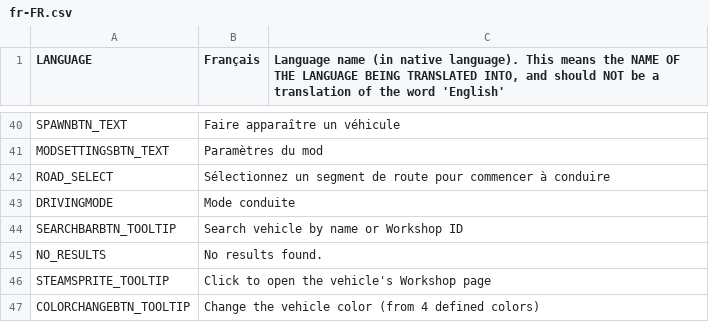
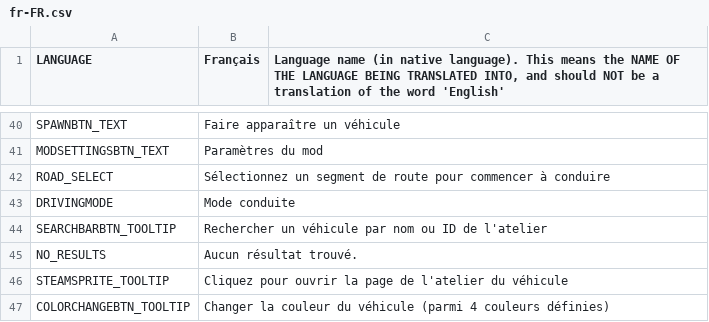
Before and after one commit to will258012/IOperateItRevisited, a CSV file: IOperateIt/Translations/fr-FR.csv, drawn as a sheet; only a part is shown, gaps mark what is left out; the diff names each change by its address in the sheet, - before the commit and + after, or states it on an @@ line.

Commit message:
New translations en-en.csv (French)
[ci skip]

```diff
--- a/IOperateIt/Translations/fr-FR.csv
+++ b/IOperateIt/Translations/fr-FR.csv
-B44 (Français): Search vehicle by name or Workshop ID
+B44 (Français): Rechercher un véhicule par nom ou ID de l'atelier
-B45 (Français): No results found.
+B45 (Français): Aucun résultat trouvé.
-B46 (Français): Click to open the vehicle's Workshop page
+B46 (Français): Cliquez pour ouvrir la page de l'atelier du véhicule
-B47 (Français): Change the vehicle color (from 4 defined colors)
+B47 (Français): Changer la couleur du véhicule (parmi 4 couleurs définies)
```
